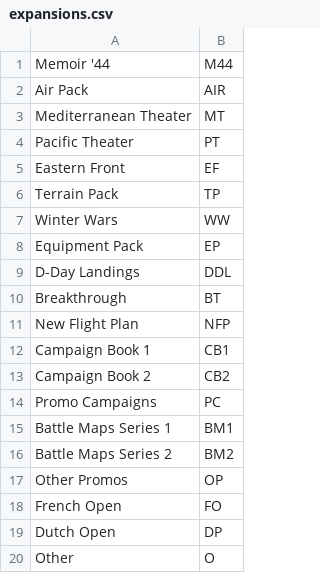
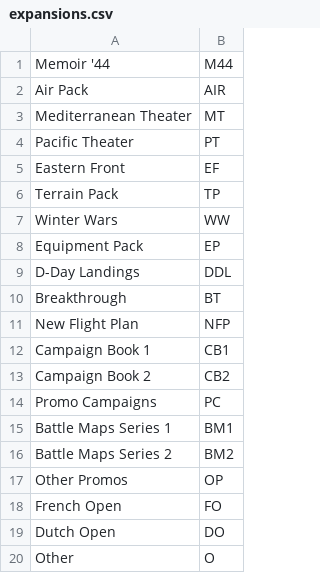
Before and after one commit to ryandalex1/Tracker44, a CSV file: expansions.csv, drawn as a sheet.

Commit message:
Add all of the hyperlinks to the expansion list page and fix an error with one expansion abbreviation

```diff
--- a/expansions.csv
+++ b/expansions.csv
@@ -18,3 +18,3 @@ Other Promos,OP
 French Open,FO
-Dutch Open,DP
+Dutch Open,DO
 Other,O
```
Also changed, not shown: 3 other files.
